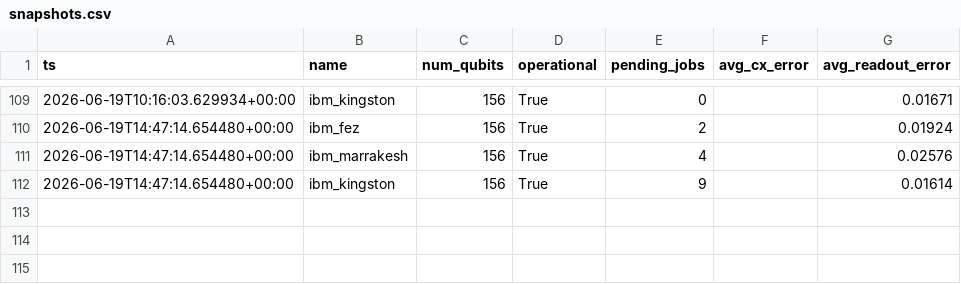
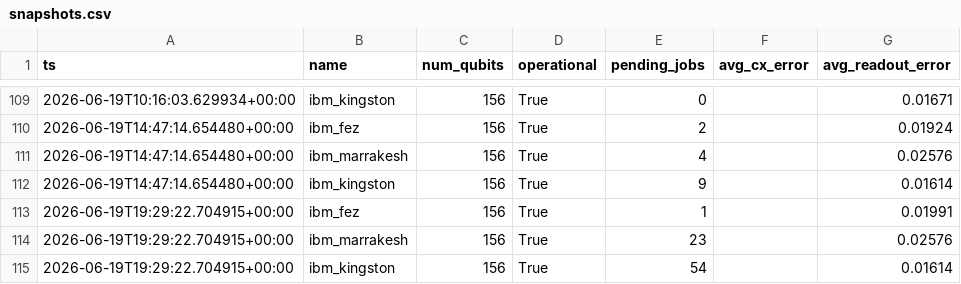
Before and after one commit to Venkatallu11/quantum-hardware-mcp, a CSV file: data/snapshots.csv, drawn as a sheet; only a part is shown, gaps mark what is left out; the diff names each change by its address in the sheet, - before the commit and + after, or states it on an @@ line.

```diff
--- a/data/snapshots.csv
+++ b/data/snapshots.csv
+row 113: 2026-06-19T19:29:22.704915+00:00 | ibm_fez | 156 | True | 1 |  | 0.01991
+row 114: 2026-06-19T19:29:22.704915+00:00 | ibm_marrakesh | 156 | True | 23 |  | 0.02576
+row 115: 2026-06-19T19:29:22.704915+00:00 | ibm_kingston | 156 | True | 54 |  | 0.01614
```
